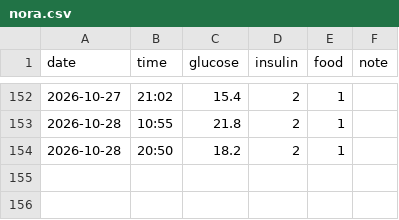
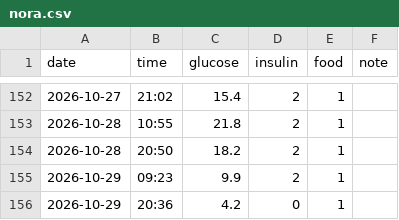
Before and after one commit to manolkalinov/nora, a CSV file: nora.csv, drawn as a sheet; only a part is shown, gaps mark what is left out; the diff names each change by its address in the sheet, - before the commit and + after, or states it on an @@ line.

Commit message:
Add new entries for October 29 in nora.csv

```diff
--- a/nora.csv
+++ b/nora.csv
+row 155: 2026-10-29 | 09:23 | 9.9 | 2 | 1
+row 156: 2026-10-29 | 20:36 | 4.2 | 0 | 1
```
